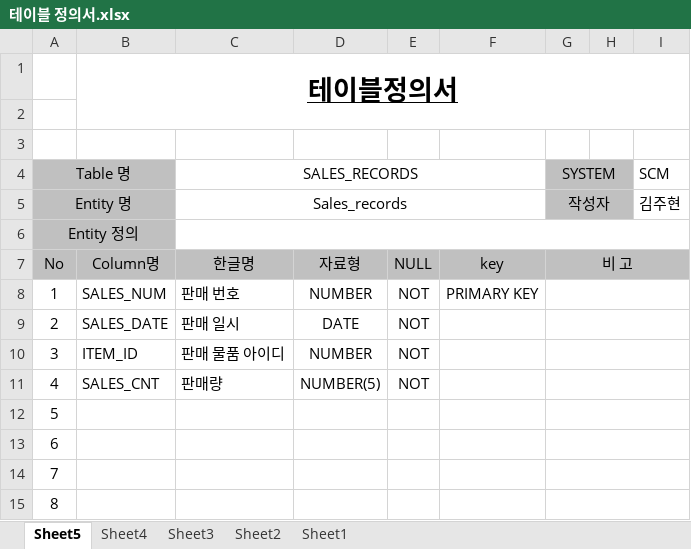
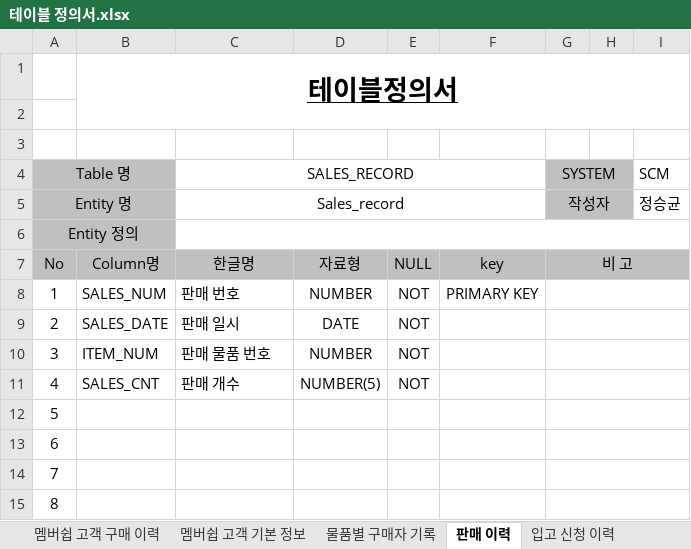
Before and after one commit to shadow98a/Juhyeontech-Store, an Excel workbook: documents/테이블 정의서.xlsx, sheet 판매 이력, drawn as a sheet; only a part is shown; values as stored, in another font and other column widths than the file's, no borders; the diff names each change by its address in the sheet, - before the commit and + after, or states it on an @@ line.

```diff
--- a/documents/테이블 정의서.xlsx (sheet 판매 이력)
+++ b/documents/테이블 정의서.xlsx (sheet 판매 이력)
-sheet tab: Sheet5
+sheet tab: 판매 이력
-sheet tab: Sheet4
+sheet tab: 입고 신청 이력
+sheet tab: 멤버쉽 고객 구매 이력
+sheet tab: 멤버쉽 고객 기본 정보
+sheet tab: 물품별 구매자 기록
-C4: SALES_RECORDS
+C4: SALES_RECORD
-C5 (SALES_RECORD): Sales_records
+C5 (SALES_RECORD): Sales_record
-I5 (SCM): 김주현
+I5 (SCM): 정승균
-B10: ITEM_ID
+B10: ITEM_NUM
-C10 (SALES_RECORD): 판매 물품 아이디
+C10 (SALES_RECORD): 판매 물품 번호
-C11 (SALES_RECORD): 판매량
+C11 (SALES_RECORD): 판매 개수
```
Also changed, not shown: sheet Sheet1, sheet Sheet2, sheet 재고 현황, sheet 입고 신청 이력, other sheet tabs, documents/요구사항정의서.xlsx.
